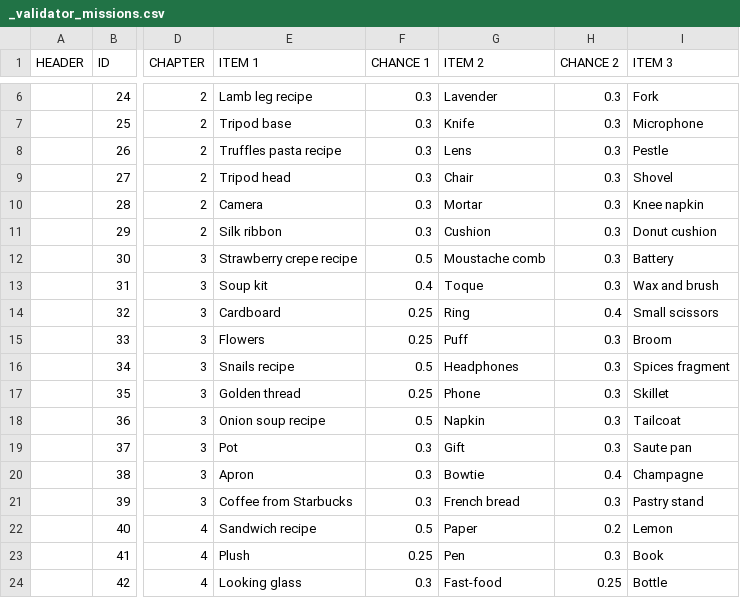
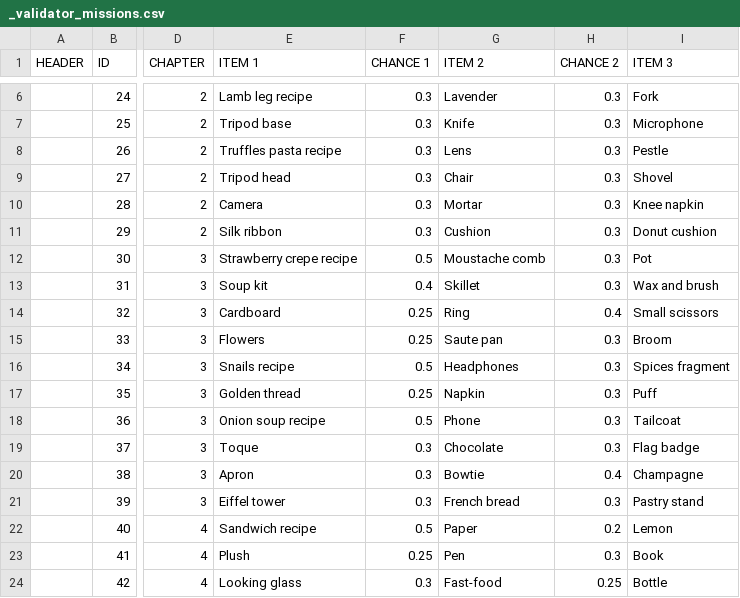
Before and after one commit to corhal/cr-calculator, a CSV file: _validator_missions.csv, drawn as a sheet; only a part is shown, gaps mark what is left out; the diff names each change by its address in the sheet, - before the commit and + after, or states it on an @@ line.

```diff
--- a/_validator_missions.csv
+++ b/_validator_missions.csv
-I12 (ITEM 3): Battery
+I12 (ITEM 3): Pot
-G13 (ITEM 2): Toque
+G13 (ITEM 2): Skillet
-G15 (ITEM 2): Puff
+G15 (ITEM 2): Saute pan
-G17 (ITEM 2): Phone
+G17 (ITEM 2): Napkin
-I17 (ITEM 3): Skillet
+I17 (ITEM 3): Puff
-G18 (ITEM 2): Napkin
+G18 (ITEM 2): Phone
-E19 (ITEM 1): Pot
+E19 (ITEM 1): Toque
-G19 (ITEM 2): Gift
+G19 (ITEM 2): Chocolate
-I19 (ITEM 3): Saute pan
+I19 (ITEM 3): Flag badge
-E21 (ITEM 1): Coffee from Starbucks
+E21 (ITEM 1): Eiffel tower
```
Also changed, not shown: _validator_items.csv, _validator_quests.csv, 1 other file.
